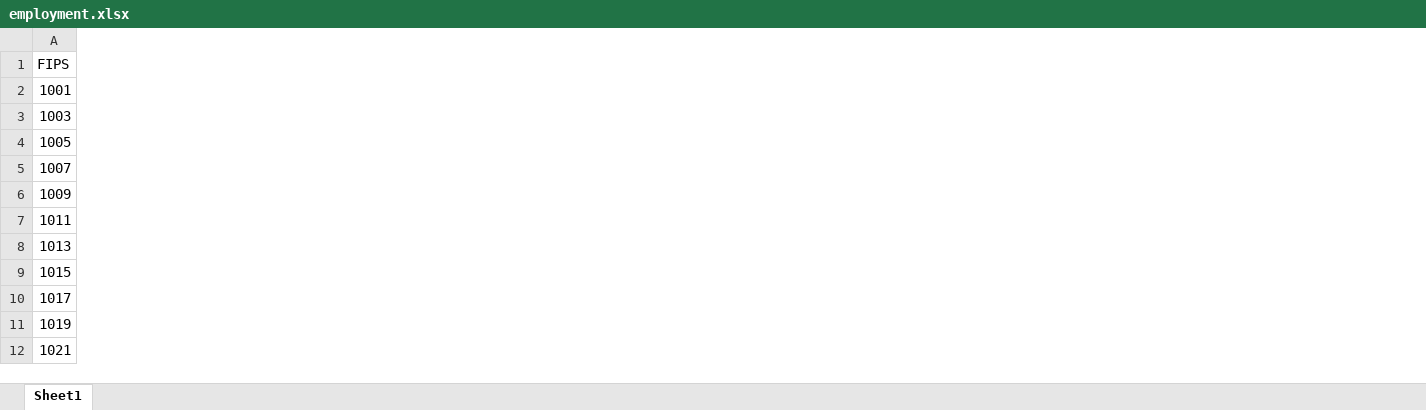
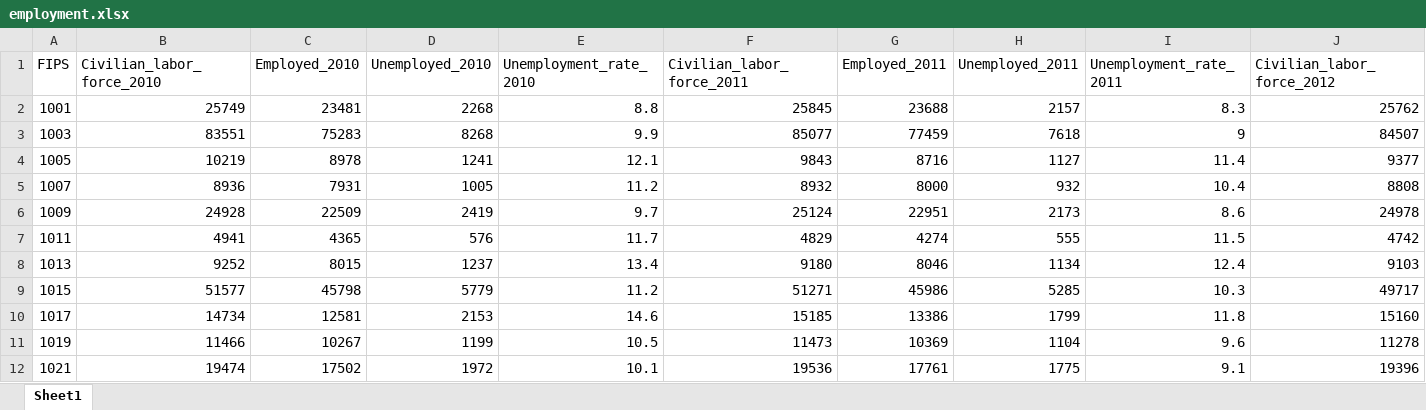
Before and after one commit to doug-jennings/FentanylFighters, an Excel workbook: employment.xlsx, sheet Sheet1, drawn as a sheet; only a part is shown; values as stored, in another font and other column widths than the file's, no cell formats; the diff covers the shown part only; the diff names each change by its address in the sheet, - before the commit and + after, or states it on an @@ line.

```diff
--- a/employment.xlsx (sheet Sheet1)
+++ b/employment.xlsx (sheet Sheet1)
+column B (Civilian_labor_force_2010), rows 2-12: 25749 | 83551 | 10219 | 8936 | 24928 | 4941 | 9252 | 51577 | 14734 | 11466 | 19474
+column C (Employed_2010), rows 2-12: 23481 | 75283 | 8978 | 7931 | 22509 | 4365 | 8015 | 45798 | 12581 | 10267 | 17502
+column D (Unemployed_2010), rows 2-12: 2268 | 8268 | 1241 | 1005 | 2419 | 576 | 1237 | 5779 | 2153 | 1199 | 1972
+column E (Unemployment_rate_2010), rows 2-12: 8.8 | 9.9 | 12.1 | 11.2 | 9.7 | 11.7 | 13.4 | 11.2 | 14.6 | 10.5 | 10.1
+column F (Civilian_labor_force_2011), rows 2-12: 25845 | 85077 | 9843 | 8932 | 25124 | 4829 | 9180 | 51271 | 15185 | 11473 | 19536
+column G (Employed_2011), rows 2-12: 23688 | 77459 | 8716 | 8000 | 22951 | 4274 | 8046 | 45986 | 13386 | 10369 | 17761
+column H (Unemployed_2011), rows 2-12: 2157 | 7618 | 1127 | 932 | 2173 | 555 | 1134 | 5285 | 1799 | 1104 | 1775
+column I (Unemployment_rate_2011), rows 2-12: 8.3 | 9 | 11.4 | 10.4 | 8.6 | 11.5 | 12.4 | 10.3 | 11.8 | 9.6 | 9.1
+column J (Civilian_labor_force_2012), rows 2-12: 25762 | 84507 | 9377 | 8808 | 24978 | 4742 | 9103 | 49717 | 15160 | 11278 | 19396
```
Also changed, not shown: 3 added columns elsewhere in this sheet, cell formats, all_deaths.xlsx, merged.xlsx, 20 other files.
